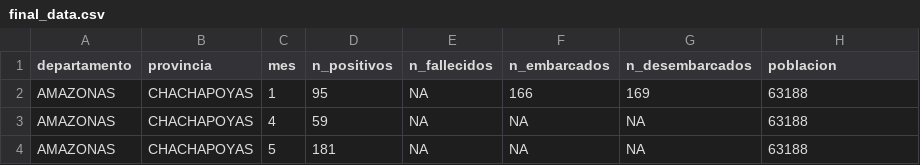
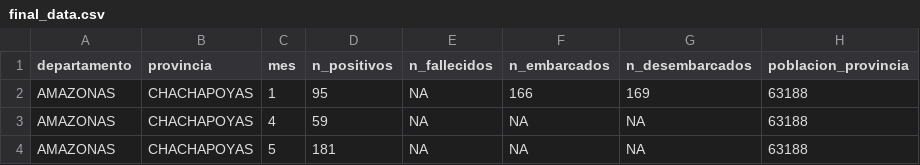
Before and after one commit to danimedi/air_traffic_covid, a CSV file: data/clean/final_data.csv, drawn as a sheet; only a part is shown.

Commit message:
change name of population in final data

```diff
--- a/data/clean/final_data.csv
+++ b/data/clean/final_data.csv
@@ -1,2 +1,2 @@
-departamento,provincia,mes,n_positivos,n_fallecidos,n_embarcados,n_desembarcados,poblacion
+departamento,provincia,mes,n_positivos,n_fallecidos,n_embarcados,n_desembarcados,poblacion_provincia
 AMAZONAS,CHACHAPOYAS,1,95,NA,166,169,63188
```
Also changed, not shown: 1 other file.
